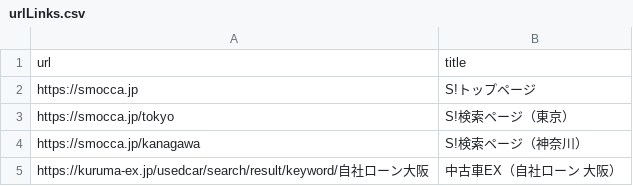
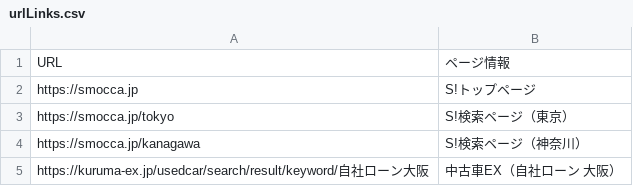
Before and after one commit to gatchan0807/200-checker-kun, a CSV file: master/urlLinks.csv, drawn as a sheet; only a part is shown.

Commit message:
設定CSVのタイトル部分修正

```diff
--- a/master/urlLinks.csv
+++ b/master/urlLinks.csv
@@ -1,2 +1,2 @@
-url,title
+URL,ページ情報
 https://smocca.jp,S!トップページ
```
